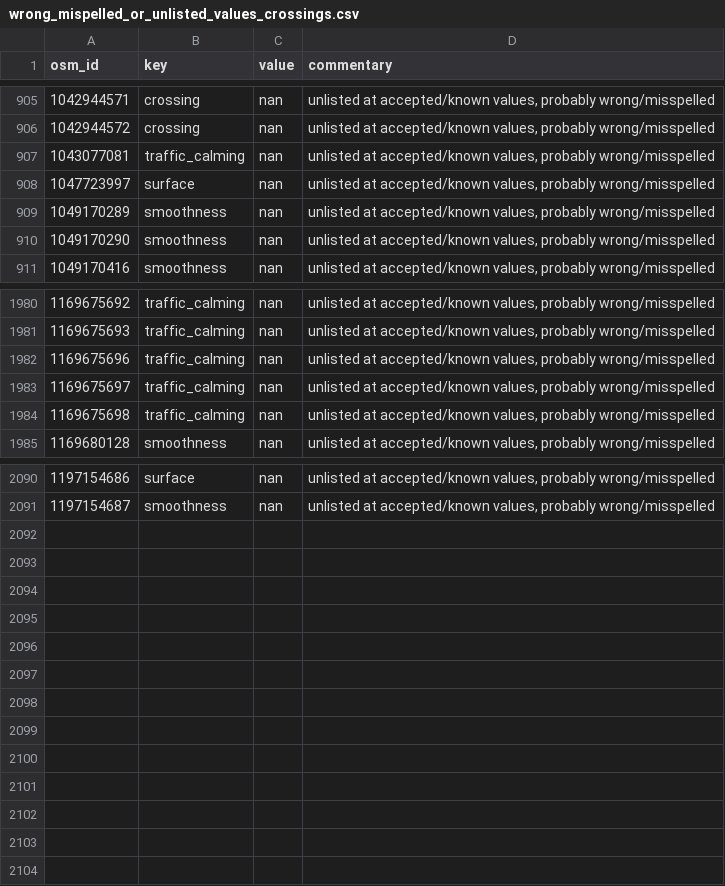
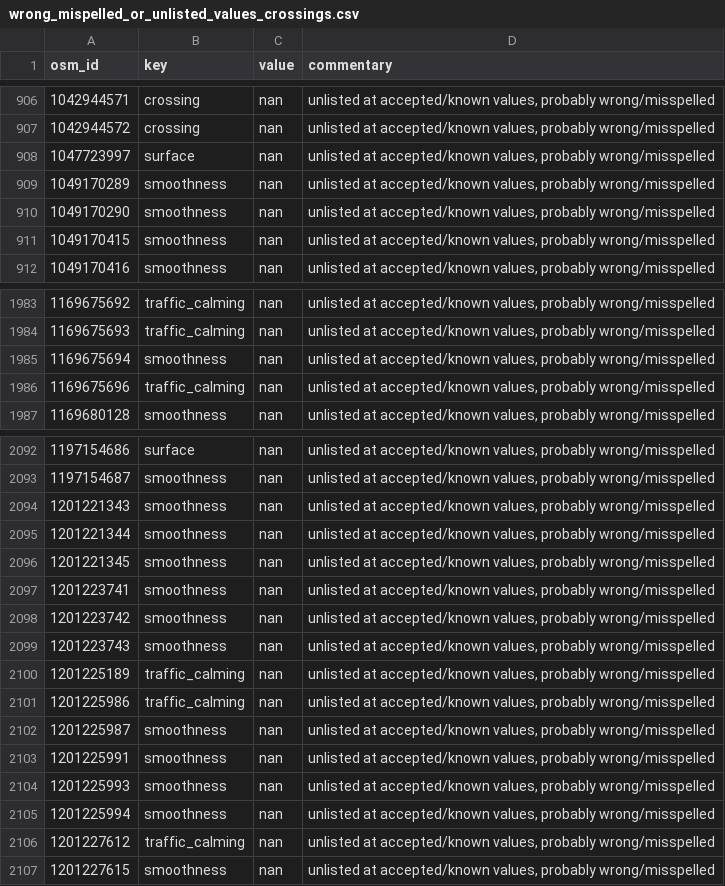
Before and after one commit to kauevestena/opensidewalkmap_beta, a CSV file: quality_check/tables/wrong_mispelled_or_unlisted_values_crossings.csv, drawn as a sheet; only a part is shown, gaps mark what is left out; removed rows and columns are numbered as before the commit, all else as after; the diff covers the shown part only; the diff names each change by its address in the sheet, - before the commit and + after, or states it on an @@ line.

```diff
--- a/quality_check/tables/wrong_mispelled_or_unlisted_values_crossings.csv
+++ b/quality_check/tables/wrong_mispelled_or_unlisted_values_crossings.csv
-row 907: 1043077081 | traffic_calming | nan | unlisted at accepted/known values, probably wrong/misspelled
+row 911: 1049170415 | smoothness | nan | unlisted at accepted/known values, probably wrong/misspelled
+row 1985: 1169675694 | smoothness | nan | unlisted at accepted/known values, probably wrong/misspelled
-row 1983: 1169675697 | traffic_calming | nan | unlisted at accepted/known values, probably wrong/misspelled
-row 1984: 1169675698 | traffic_calming | nan | unlisted at accepted/known values, probably wrong/misspelled
+row 2094: 1201221343 | smoothness | nan | unlisted at accepted/known values, probably wrong/misspelled
+row 2095: 1201221344 | smoothness | nan | unlisted at accepted/known values, probably wrong/misspelled
+row 2096: 1201221345 | smoothness | nan | unlisted at accepted/known values, probably wrong/misspelled
+row 2097: 1201223741 | smoothness | nan | unlisted at accepted/known values, probably wrong/misspelled
+row 2098: 1201223742 | smoothness | nan | unlisted at accepted/known values, probably wrong/misspelled
+row 2099: 1201223743 | smoothness | nan | unlisted at accepted/known values, probably wrong/misspelled
+row 2100: 1201225189 | traffic_calming | nan | unlisted at accepted/known values, probably wrong/misspelled
+row 2101: 1201225986 | traffic_calming | nan | unlisted at accepted/known values, probably wrong/misspelled
+row 2102: 1201225987 | smoothness | nan | unlisted at accepted/known values, probably wrong/misspelled
+row 2103: 1201225991 | smoothness | nan | unlisted at accepted/known values, probably wrong/misspelled
+row 2104: 1201225993 | smoothness | nan | unlisted at accepted/known values, probably wrong/misspelled
+row 2105: 1201225994 | smoothness | nan | unlisted at accepted/known values, probably wrong/misspelled
+row 2106: 1201227612 | traffic_calming | nan | unlisted at accepted/known values, probably wrong/misspelled
+row 2107: 1201227615 | smoothness | nan | unlisted at accepted/known values, probably wrong/misspelled
```
Also changed, not shown: 4 added rows, 1 removed row and 3 edited cells elsewhere in this file, quality_check/tables/improper_keys_sidewalks.csv, quality_check/tables/keys_without_wiki_sidewalks.csv, 42 other files.
